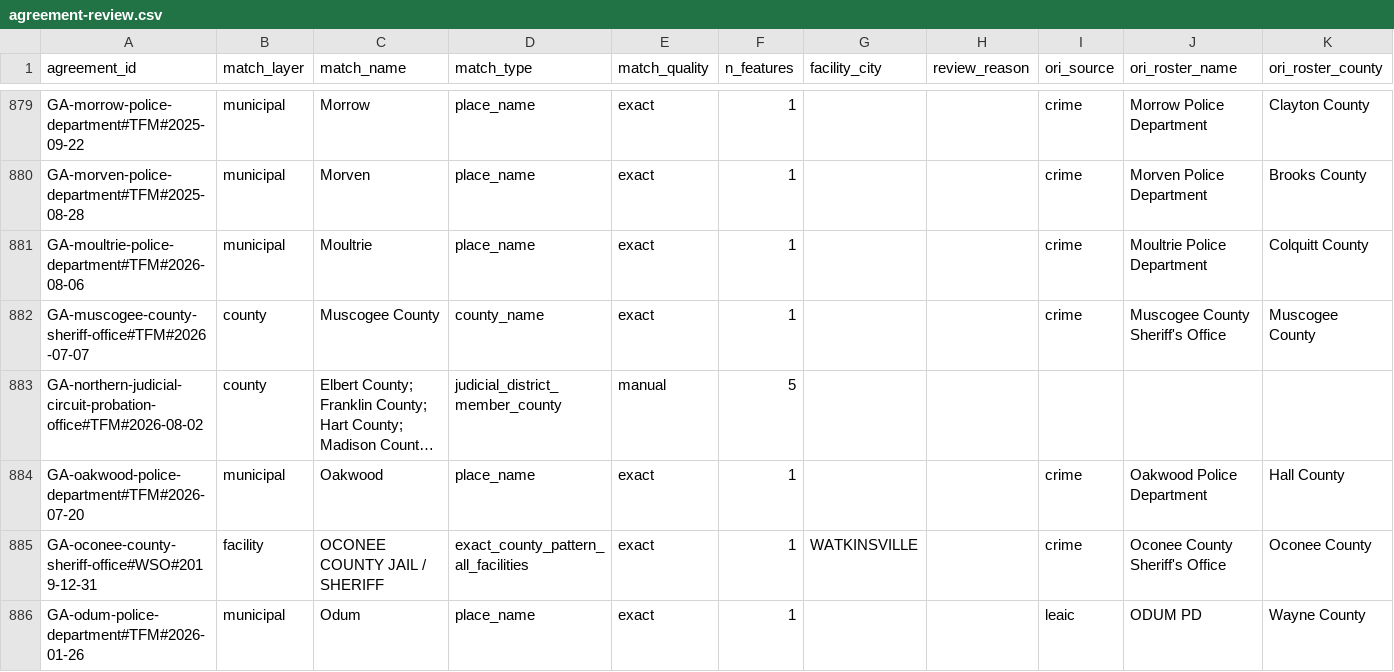
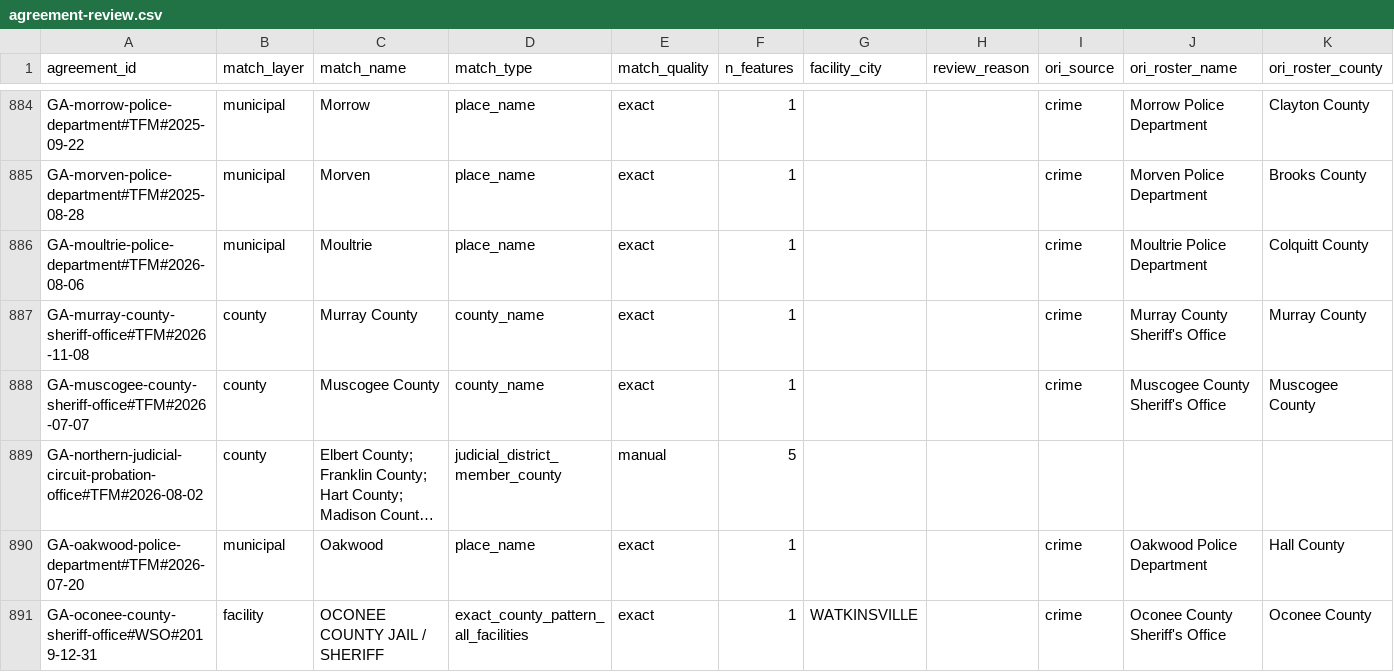
Before and after one commit to deportationdata/ice-287g, a CSV file: review/agreement-review.csv, drawn as a sheet; only a part is shown, gaps mark what is left out; the shorter side is filled out with more unchanged rows; long unchanged cells end in …; rows hold the shown columns only; the diff covers the shown part only; the diff names each change by its address in the sheet, - before the commit and + after, or states it on an @@ line.

```diff
--- a/review/agreement-review.csv
+++ b/review/agreement-review.csv
+row 887: GA-murray-county-sheriff-office#TFM#2026-11-08 | county | Murray County | county_name | exact | 1 |  |  | crime | Murray County Sheriff's Office | Murray County
```
Also changed, not shown: 12 added rows and 10 edited cells elsewhere in this file, review/identity-candidates.csv, review/qa-summary.csv, 10 other files.
